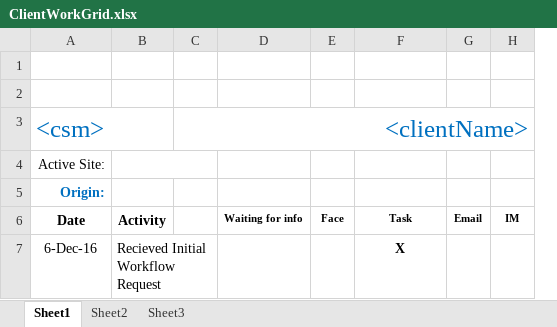
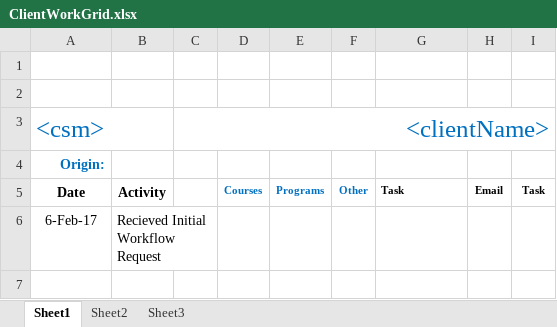
Before and after one commit to scudiero/tools, an Excel workbook: workbooks/ClientWorkGrid.xlsx, sheet Sheet1, drawn as a sheet; values as stored, in another font and other column widths than the file's, no borders; charts and pictures not drawn; removed rows and columns are numbered as before the commit, all else as after; the diff names each change by its address in the sheet, - before the commit and + after, or states it on an @@ line.

Commit message:
updated formatting

```diff
--- a/workbooks/ClientWorkGrid.xlsx (sheet Sheet1)
+++ b/workbooks/ClientWorkGrid.xlsx (sheet Sheet1)
-column D, row 6: Waiting for info
-column E, row 6: Face
+column D, row 5: Courses
+column E, row 5: Programs
+column F, row 5: Other
-column H, row 6: IM
+column I, row 5: Task
-row 4: Active Site:
-G5 alignment: center
+G5 alignment: left
-row 7: 6-Dec-16 | Recieved Initial Workflow Request |  |  |  | X
+row 6: 6-Feb-17 | Recieved Initial Workflow Request
```
Also changed, not shown: charts or pictures.
